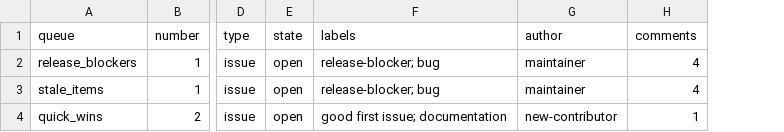
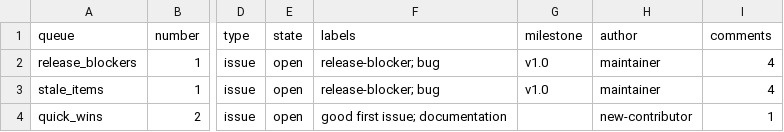
Before and after one commit to alibert99/oss-maintainer-pulse, a CSV file: examples/sample-report.csv, drawn as a sheet; only a part is shown, gaps mark what is left out; the diff names each change by its address in the sheet, - before the commit and + after, or states it on an @@ line.

Commit message:
Group release blockers by milestone

```diff
--- a/examples/sample-report.csv
+++ b/examples/sample-report.csv
+column G (milestone), rows 2-3: v1.0 | v1.0
```
Also changed, not shown: 15 other files.
